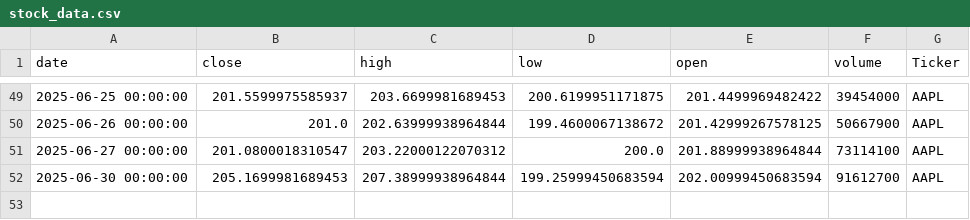
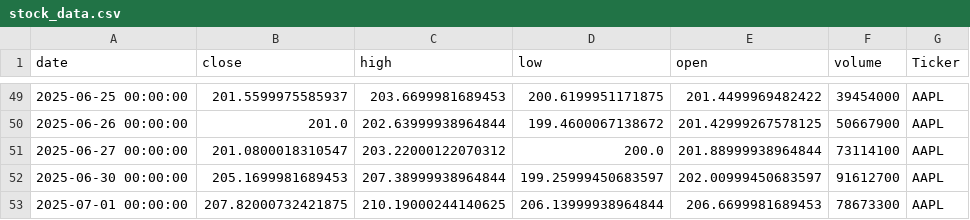
Before and after one commit to dhruvesh131199/testing_action_workflow, a CSV file: stock_data.csv, drawn as a sheet; only a part is shown, gaps mark what is left out.

```diff
--- a/stock_data.csv
+++ b/stock_data.csv
@@ -51,2 +51,3 @@ date,close,high,low,open,volume,Ticker
 2025-06-27 00:00:00,201.0800018310547,203.22000122070312,200.0,201.88999938964844,73114100,AAPL
-2025-06-30 00:00:00,205.1699981689453,207.38999938964844,199.25999450683594,202.00999450683594,91612700,AAPL
+2025-06-30 00:00:00,205.1699981689453,207.38999938964844,199.25999450683597,202.00999450683597,91612700,AAPL
+2025-07-01 00:00:00,207.82000732421875,210.19000244140625,206.13999938964844,206.6699981689453,78673300,AAPL
```
Also changed, not shown: 1 other file.
